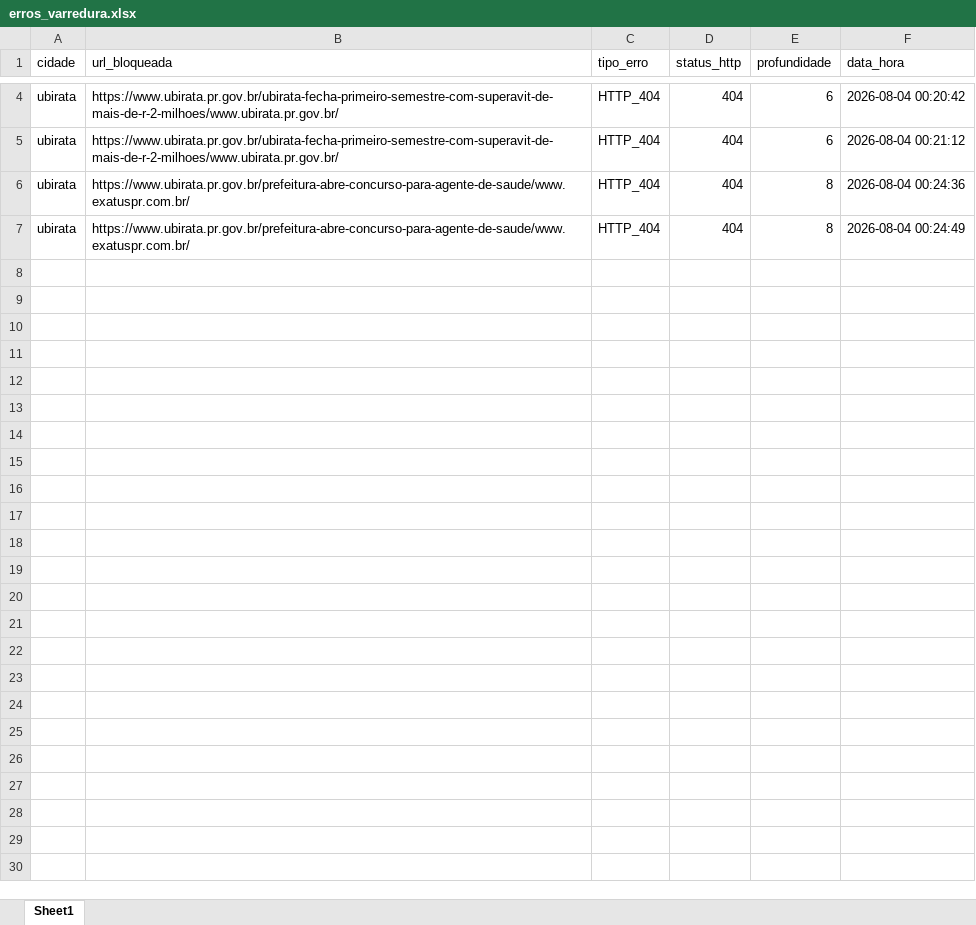
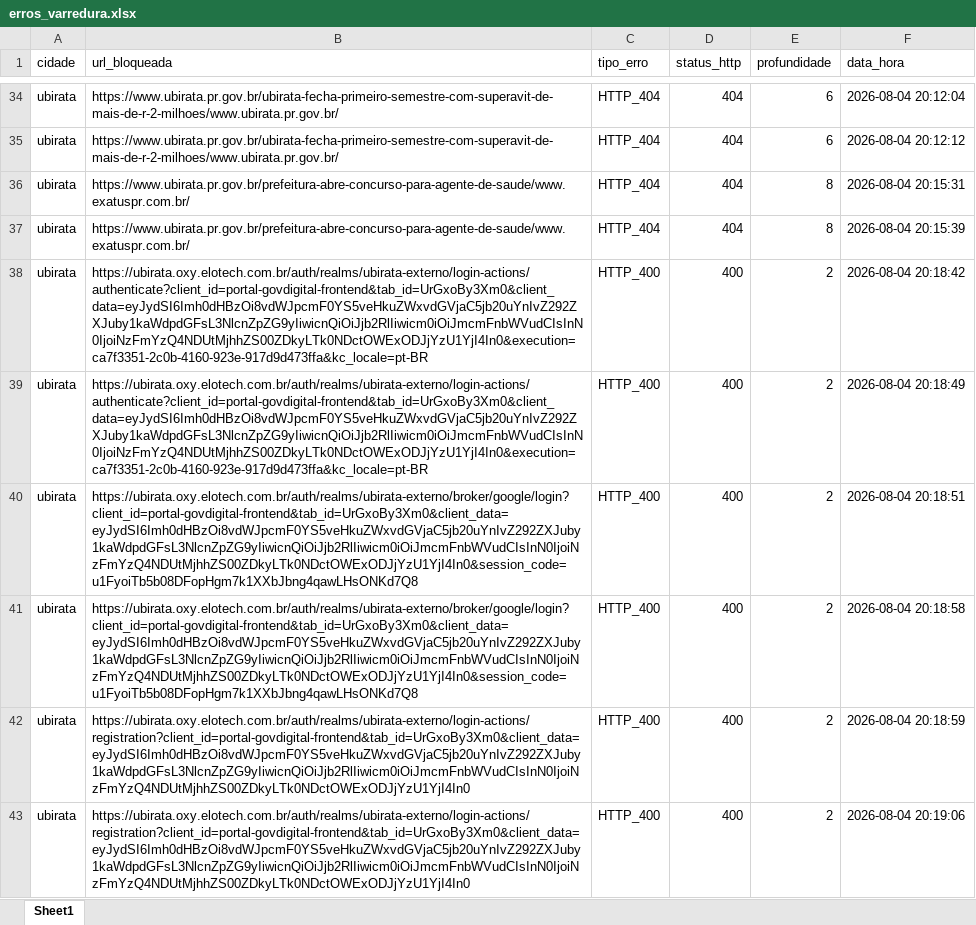
Before and after one commit to ttportela/dados-genero, an Excel workbook: resultados/ubirata/erros_varredura.xlsx, sheet Sheet1, drawn as a sheet; only a part is shown, gaps mark what is left out; values as stored, in another font and other column widths than the file's, no borders; addresses are those after the commit; the diff covers the shown part only; the diff names each change by its address in the sheet, - before the commit and + after, or states it on an @@ line.

Commit message:
Resultados PR (Etapa 1)

```diff
--- a/resultados/ubirata/erros_varredura.xlsx (sheet Sheet1)
+++ b/resultados/ubirata/erros_varredura.xlsx (sheet Sheet1)
-F34 (data_hora): 2026-08-04 00:20:42
+F34 (data_hora): 2026-08-04 20:12:04
-F35 (data_hora): 2026-08-04 00:21:12
+F35 (data_hora): 2026-08-04 20:12:12
-F36 (data_hora): 2026-08-04 00:24:36
+F36 (data_hora): 2026-08-04 20:15:31
-F37 (data_hora): 2026-08-04 00:24:49
+F37 (data_hora): 2026-08-04 20:15:39
+row 38: ubirata | https://ubirata.oxy.elotech.com.br/auth/realms/ubirata-externo/login-actions/authenticate?client_id=portal-govdigital-frontend&tab_id=UrGxoBy3Xm0&client_data=eyJydSI6Imh0dHBzOi8vdWJpcmF0YS5veHkuZWxvdGVjaC5jb20uYnIvZ292ZXJuby1kaWdpdGFsL3NlcnZpZG9yIiwicnQiOiJjb2RlIiwicm0iOiJmcmFnbWVudCIsInN0IjoiNzFmYzQ4NDUtMjhhZS00ZDkyLTk0NDctOWExODJjYzU1YjI4In0&execution=ca7f3351-2c0b-4160-923e-917d9d473ffa&kc_locale=pt-BR | HTTP_400 | 400 | 2 | 2026-08-04 20:18:42
+row 39: ubirata | https://ubirata.oxy.elotech.com.br/auth/realms/ubirata-externo/login-actions/authenticate?client_id=portal-govdigital-frontend&tab_id=UrGxoBy3Xm0&client_data=eyJydSI6Imh0dHBzOi8vdWJpcmF0YS5veHkuZWxvdGVjaC5jb20uYnIvZ292ZXJuby1kaWdpdGFsL3NlcnZpZG9yIiwicnQiOiJjb2RlIiwicm0iOiJmcmFnbWVudCIsInN0IjoiNzFmYzQ4NDUtMjhhZS00ZDkyLTk0NDctOWExODJjYzU1YjI4In0&execution=ca7f3351-2c0b-4160-923e-917d9d473ffa&kc_locale=pt-BR | HTTP_400 | 400 | 2 | 2026-08-04 20:18:49
+row 40: ubirata | https://ubirata.oxy.elotech.com.br/auth/realms/ubirata-externo/broker/google/login?client_id=portal-govdigital-frontend&tab_id=UrGxoBy3Xm0&client_data=eyJydSI6Imh0dHBzOi8vdWJpcmF0YS5veHkuZWxvdGVjaC5jb20uYnIvZ292ZXJuby1kaWdpdGFsL3NlcnZpZG9yIiwicnQiOiJjb2RlIiwicm0iOiJmcmFnbWVudCIsInN0IjoiNzFmYzQ4NDUtMjhhZS00ZDkyLTk0NDctOWExODJjYzU1YjI4In0&session_code=u1FyoiTb5b08DFopHgm7k1XXbJbng4qawLHsONKd7Q8 | HTTP_400 | 400 | 2 | 2026-08-04 20:18:51
+row 41: ubirata | https://ubirata.oxy.elotech.com.br/auth/realms/ubirata-externo/broker/google/login?client_id=portal-govdigital-frontend&tab_id=UrGxoBy3Xm0&client_data=eyJydSI6Imh0dHBzOi8vdWJpcmF0YS5veHkuZWxvdGVjaC5jb20uYnIvZ292ZXJuby1kaWdpdGFsL3NlcnZpZG9yIiwicnQiOiJjb2RlIiwicm0iOiJmcmFnbWVudCIsInN0IjoiNzFmYzQ4NDUtMjhhZS00ZDkyLTk0NDctOWExODJjYzU1YjI4In0&session_code=u1FyoiTb5b08DFopHgm7k1XXbJbng4qawLHsONKd7Q8 | HTTP_400 | 400 | 2 | 2026-08-04 20:18:58
+row 42: ubirata | https://ubirata.oxy.elotech.com.br/auth/realms/ubirata-externo/login-actions/registration?client_id=portal-govdigital-frontend&tab_id=UrGxoBy3Xm0&client_data=eyJydSI6Imh0dHBzOi8vdWJpcmF0YS5veHkuZWxvdGVjaC5jb20uYnIvZ292ZXJuby1kaWdpdGFsL3NlcnZpZG9yIiwicnQiOiJjb2RlIiwicm0iOiJmcmFnbWVudCIsInN0IjoiNzFmYzQ4NDUtMjhhZS00ZDkyLTk0NDctOWExODJjYzU1YjI4In0 | HTTP_400 | 400 | 2 | 2026-08-04 20:18:59
+row 43: ubirata | https://ubirata.oxy.elotech.com.br/auth/realms/ubirata-externo/login-actions/registration?client_id=portal-govdigital-frontend&tab_id=UrGxoBy3Xm0&client_data=eyJydSI6Imh0dHBzOi8vdWJpcmF0YS5veHkuZWxvdGVjaC5jb20uYnIvZ292ZXJuby1kaWdpdGFsL3NlcnZpZG9yIiwicnQiOiJjb2RlIiwicm0iOiJmcmFnbWVudCIsInN0IjoiNzFmYzQ4NDUtMjhhZS00ZDkyLTk0NDctOWExODJjYzU1YjI4In0 | HTTP_400 | 400 | 2 | 2026-08-04 20:19:06
```
Also changed, not shown: 72 added rows and 2 edited cells elsewhere in this sheet, resultados/ubirata/inventario_externos.xlsx, resultados/ubirata/inventario_links.xlsx, 56 other files.
